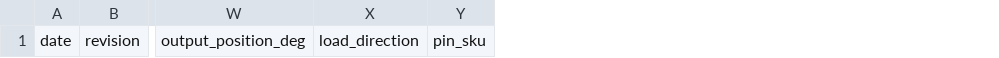
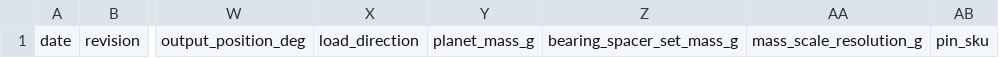
Before and after one commit to ameerry1998/Nema-17-23-planetary-gear, a CSV file: variants/banebots-775-k6/test-results-template.csv, drawn as a sheet; only a part is shown, gaps mark what is left out; the diff names each change by its address in the sheet, - before the commit and + after, or states it on an @@ line.

Commit message:
Account for orbiting planet mass and pin loads

```diff
--- a/variants/banebots-775-k6/test-results-template.csv
+++ b/variants/banebots-775-k6/test-results-template.csv
+column Y, row 1: planet_mass_g
+column Z, row 1: bearing_spacer_set_mass_g
+column AA, row 1: mass_scale_resolution_g
```
Also changed, not shown: 9 other files.
